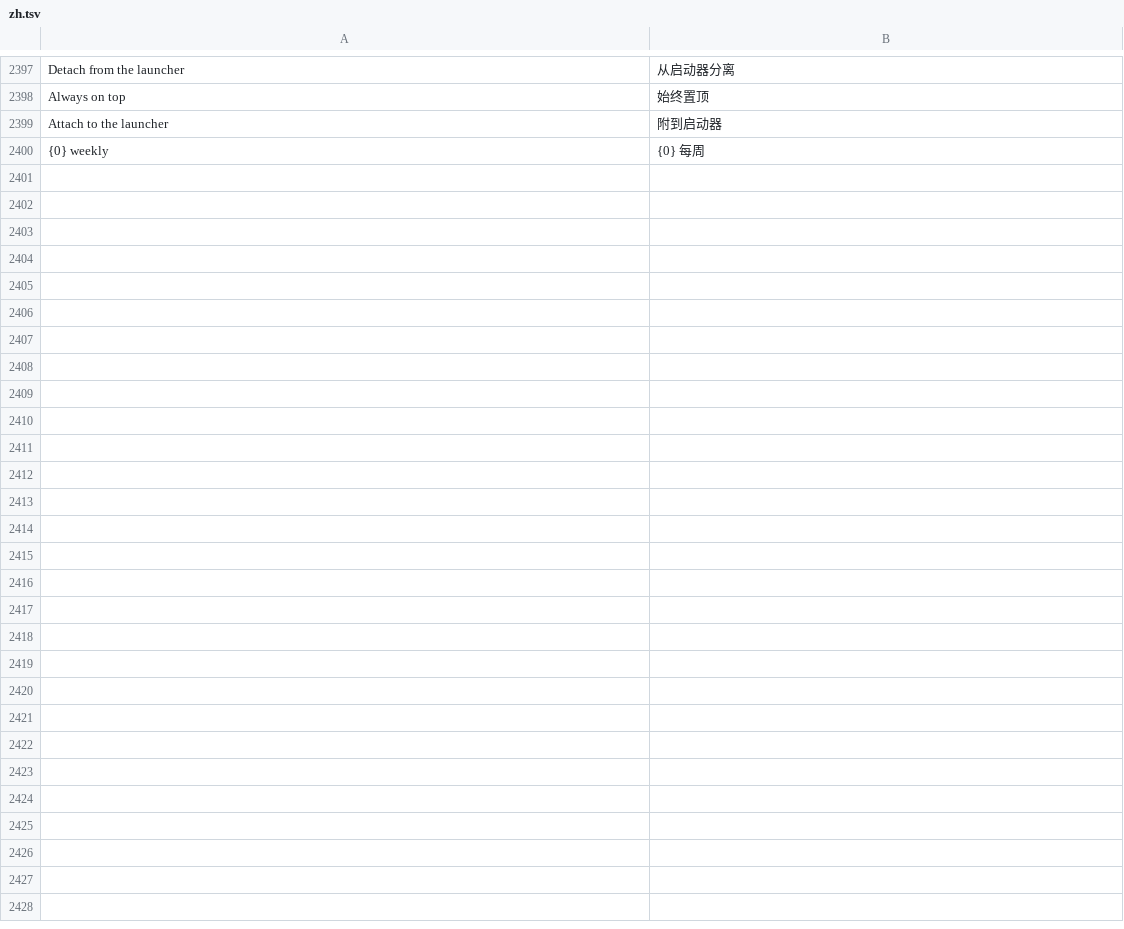
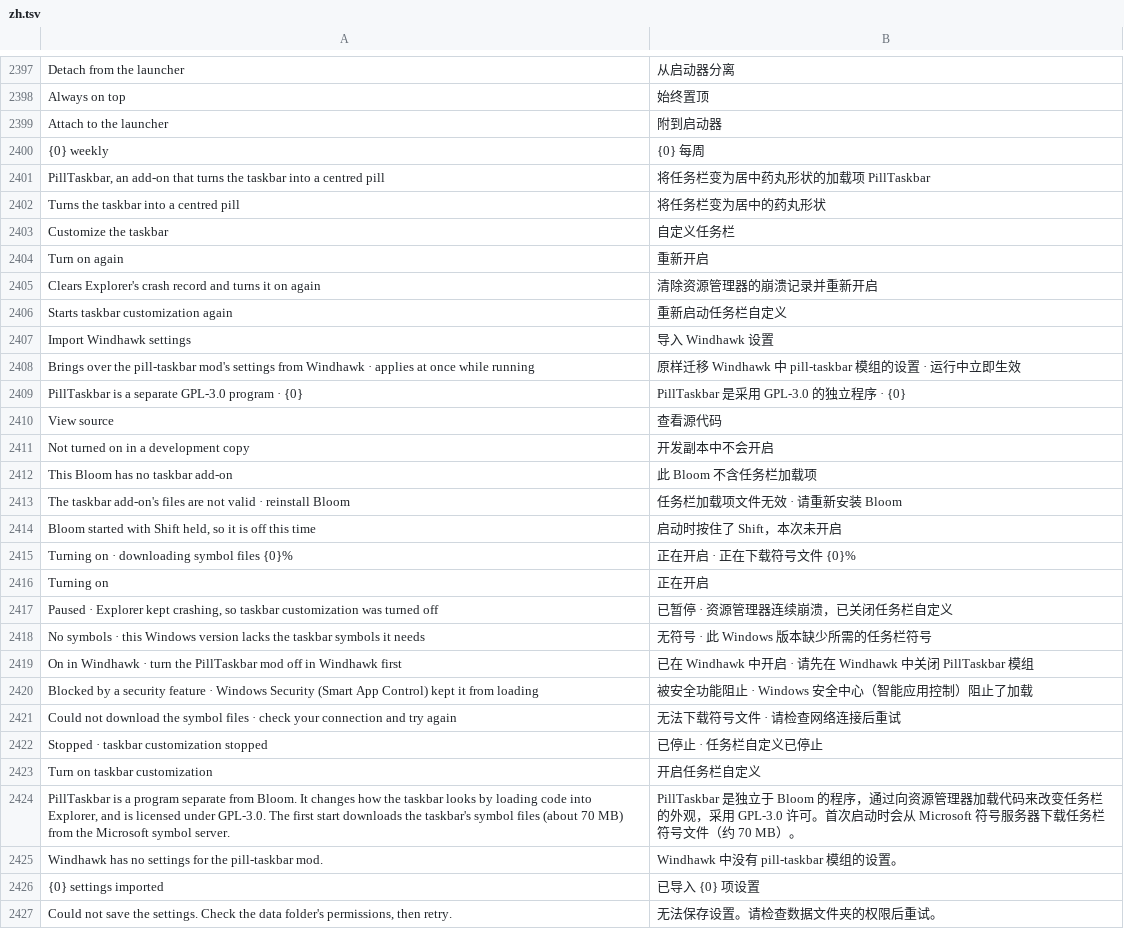
Before and after one commit to hyeon1035298/Bloom, a TSV file: src/Bloom/Assets/Lang/zh.tsv, drawn as a sheet; only a part is shown, gaps mark what is left out.

```diff
--- a/src/Bloom/Assets/Lang/zh.tsv
+++ b/src/Bloom/Assets/Lang/zh.tsv
@@ -2400 +2400,28 @@ Attach to the launcher	附到启动器
 {0} weekly	{0} 每周
+PillTaskbar, an add-on that turns the taskbar into a centred pill	将任务栏变为居中药丸形状的加载项 PillTaskbar
+Turns the taskbar into a centred pill	将任务栏变为居中的药丸形状
+Customize the taskbar	自定义任务栏
+Turn on again	重新开启
+Clears Explorer's crash record and turns it on again	清除资源管理器的崩溃记录并重新开启
+Starts taskbar customization again	重新启动任务栏自定义
+Import Windhawk settings	导入 Windhawk 设置
+Brings over the pill-taskbar mod's settings from Windhawk · applies at once while running	原样迁移 Windhawk 中 pill-taskbar 模组的设置 · 运行中立即生效
+PillTaskbar is a separate GPL-3.0 program · {0}	PillTaskbar 是采用 GPL-3.0 的独立程序 · {0}
+View source	查看源代码
+Not turned on in a development copy	开发副本中不会开启
+This Bloom has no taskbar add-on	此 Bloom 不含任务栏加载项
+The taskbar add-on's files are not valid · reinstall Bloom	任务栏加载项文件无效 · 请重新安装 Bloom
+Bloom started with Shift held, so it is off this time	启动时按住了 Shift，本次未开启
+Turning on · downloading symbol files {0}%	正在开启 · 正在下载符号文件 {0}%
+Turning on	正在开启
+Paused · Explorer kept crashing, so taskbar customization was turned off	已暂停 · 资源管理器连续崩溃，已关闭任务栏自定义
+No symbols · this Windows version lacks the taskbar symbols it needs	无符号 · 此 Windows 版本缺少所需的任务栏符号
+On in Windhawk · turn the PillTaskbar mod off in Windhawk first	已在 Windhawk 中开启 · 请先在 Windhawk 中关闭 PillTaskbar 模组
+Blocked by a security feature · Windows Security (Smart App Control) kept it from loading	被安全功能阻止 · Windows 安全中心（智能应用控制）阻止了加载
+Could not download the symbol files · check your connection and try again	无法下载符号文件 · 请检查网络连接后重试
+Stopped · taskbar customization stopped	已停止 · 任务栏自定义已停止
+Turn on taskbar customization	开启任务栏自定义
+PillTaskbar is a program separate from Bloom. It changes how the taskbar looks by loading code into Explorer, and is licensed under GPL-3.0. The first start downloads the taskbar's symbol files (about 70 MB) from the Microsoft symbol server.	PillTaskbar 是独立于 Bloom 的程序，通过向资源管理器加载代码来改变任务栏的外观，采用 GPL-3.0 许可。首次启动时会从 Microsoft 符号服务器下载任务栏符号文件（约 70 MB）。
+Windhawk has no settings for the pill-taskbar mod.	Windhawk 中没有 pill-taskbar 模组的设置。
+{0} settings imported	已导入 {0} 项设置
+Could not save the settings. Check the data folder's permissions, then retry.	无法保存设置。请检查数据文件夹的权限后重试。
```
Also changed, not shown: src/Bloom/Assets/Lang/ja.tsv, 24 other files.
